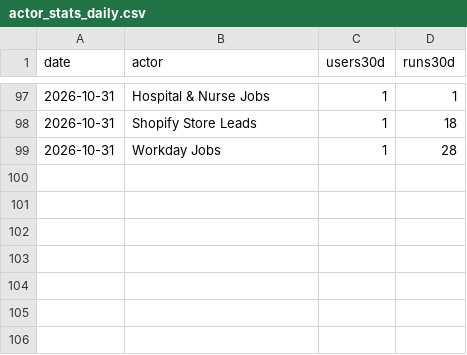
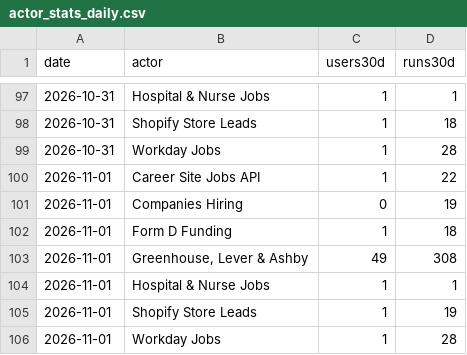
Before and after one commit to dhughes6071/driftwatch, a CSV file: research/data/actor_stats_daily.csv, drawn as a sheet; only a part is shown, gaps mark what is left out; the diff names each change by its address in the sheet, - before the commit and + after, or states it on an @@ line.

```diff
--- a/research/data/actor_stats_daily.csv
+++ b/research/data/actor_stats_daily.csv
+row 100: 2026-11-01 | Career Site Jobs API | 1 | 22
+row 101: 2026-11-01 | Companies Hiring | 0 | 19
+row 102: 2026-11-01 | Form D Funding | 1 | 18
+row 103: 2026-11-01 | Greenhouse, Lever & Ashby | 49 | 308
+row 104: 2026-11-01 | Hospital & Nurse Jobs | 1 | 1
+row 105: 2026-11-01 | Shopify Store Leads | 1 | 19
+row 106: 2026-11-01 | Workday Jobs | 1 | 28
```
Also changed, not shown: research/data/store_rankings.csv.
